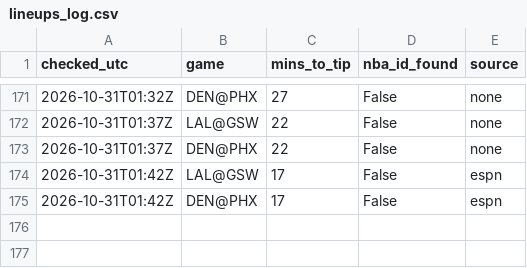
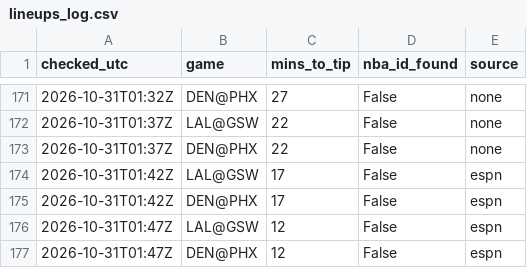
Before and after one commit to shreyaslamba2004-svg/NBA, a CSV file: output/lineups_log.csv, drawn as a sheet; only a part is shown, gaps mark what is left out; the diff names each change by its address in the sheet, - before the commit and + after, or states it on an @@ line.

```diff
--- a/output/lineups_log.csv
+++ b/output/lineups_log.csv
+row 176: 2026-10-31T01:47Z | LAL@GSW | 12 | False | espn
+row 177: 2026-10-31T01:47Z | DEN@PHX | 12 | False | espn
```
Also changed, not shown: logs/market/game_lines/2026-10-30.csv.
